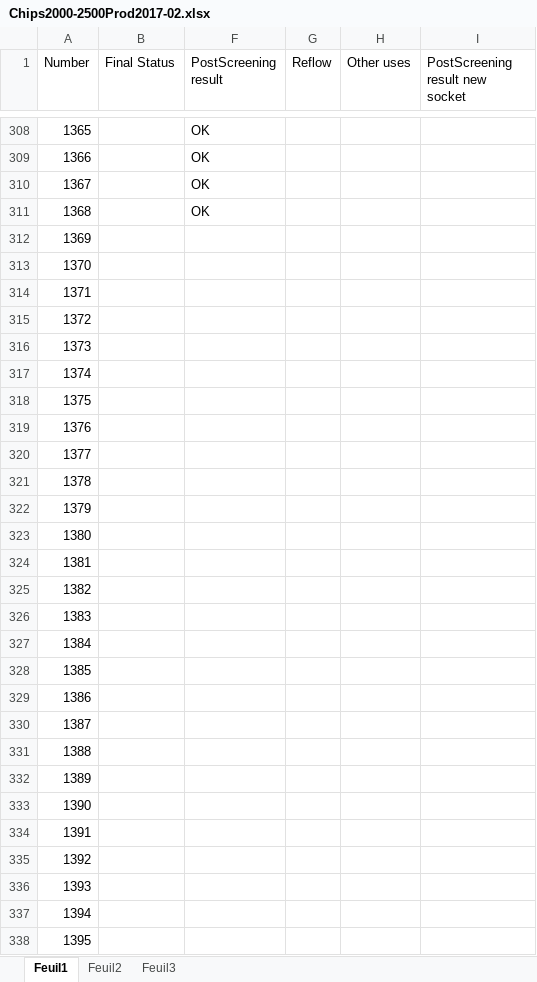
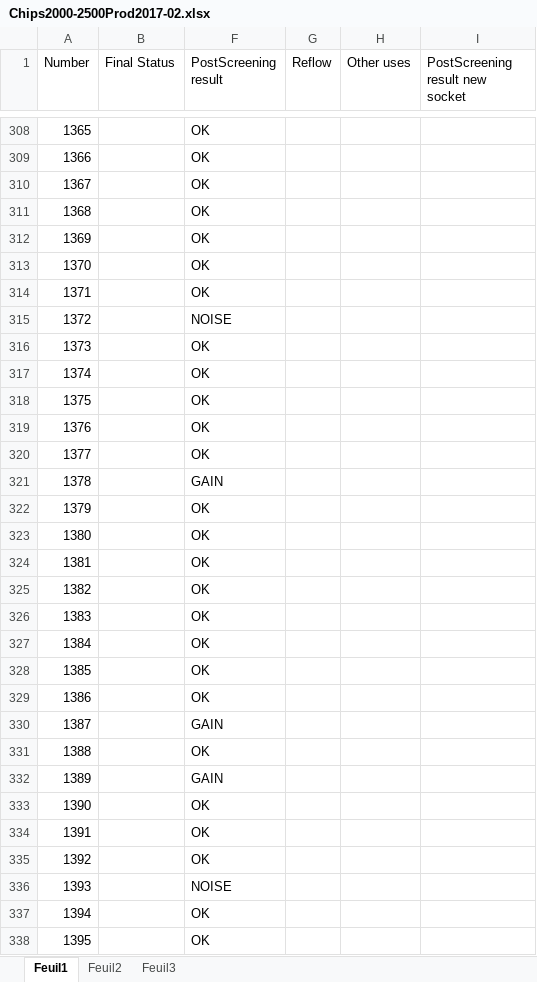
Before and after one commit to lsst-camera-dh/aspic-production-bench, an Excel workbook: Chips2000-2500Prod2017-02.xlsx, sheet Feuil1, drawn as a sheet; only a part is shown, gaps mark what is left out; values as stored, in another font and other column widths than the file's, no cell formats; the diff covers the shown part only; the diff names each change by its address in the sheet, - before the commit and + after, or states it on an @@ line.

```diff
--- a/Chips2000-2500Prod2017-02.xlsx (sheet Feuil1)
+++ b/Chips2000-2500Prod2017-02.xlsx (sheet Feuil1)
-F312:F314 (PostScreening result): (empty)
+F312:F314 (PostScreening result): OK
-F315 (PostScreening result): (empty)
+F315 (PostScreening result): NOISE
-F316:F320 (PostScreening result): (empty)
+F316:F320 (PostScreening result): OK
-F321 (PostScreening result): (empty)
+F321 (PostScreening result): GAIN
-F322:F329 (PostScreening result): (empty)
+F322:F329 (PostScreening result): OK
-F330 (PostScreening result): (empty)
+F330 (PostScreening result): GAIN
-F331 (PostScreening result): (empty)
+F331 (PostScreening result): OK
-F332 (PostScreening result): (empty)
+F332 (PostScreening result): GAIN
-F333:F335 (PostScreening result): (empty)
+F333:F335 (PostScreening result): OK
-F336 (PostScreening result): (empty)
+F336 (PostScreening result): NOISE
-F337:F338 (PostScreening result): (empty)
+F337:F338 (PostScreening result): OK
```
Also changed, not shown: 175 edited cells elsewhere in this sheet, sheet Feuil2, cell formats, Chips2016-01.xlsx.
